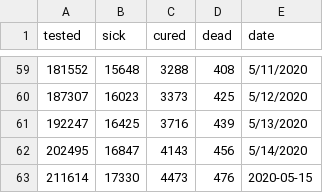
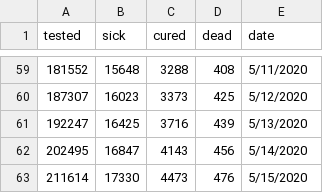
Before and after one commit to disertus/dash_covid_visualization, a CSV file: casualties.csv, drawn as a sheet; only a part is shown, gaps mark what is left out.

Commit message:
Automatic update

```diff
--- a/casualties.csv
+++ b/casualties.csv
@@ -62,2 +62,2 @@ tested,sick,cured,dead,date
 202495,16847,4143,456,5/14/2020
-211614,17330,4473,476,2020-05-15
+211614,17330,4473,476,5/15/2020
```
